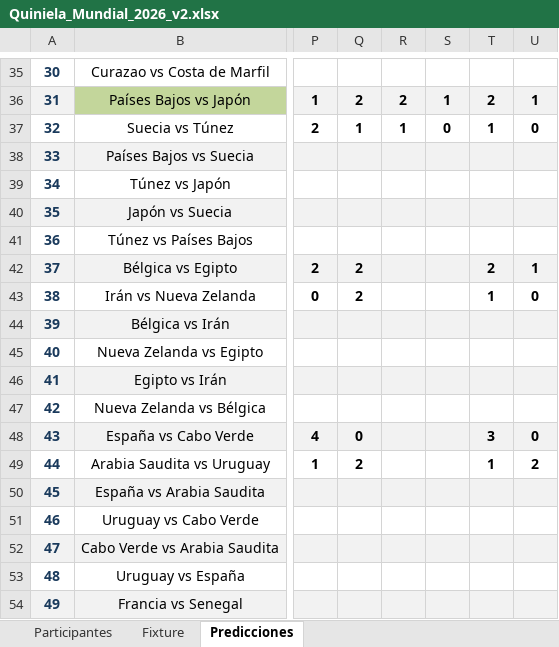
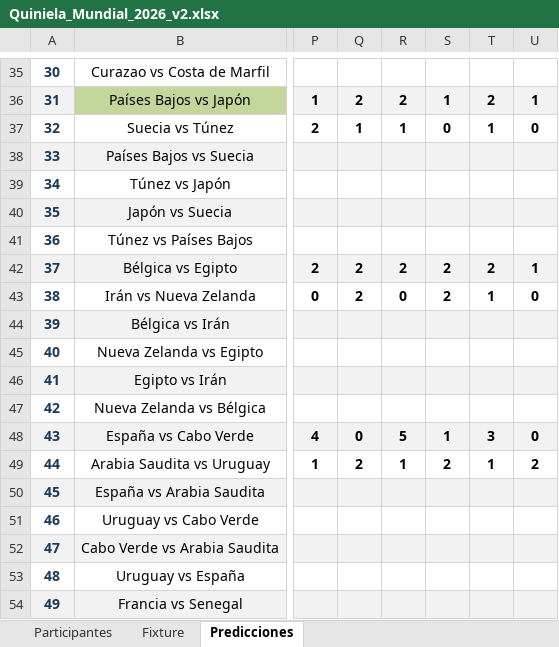
Before and after one commit to andreslindarte/polla-mundialista-pocheche, an Excel workbook: Quiniela_Mundial_2026_v2.xlsx, sheet Predicciones, drawn as a sheet; only a part is shown, gaps mark what is left out; values as stored, in another font and other column widths than the file's, no borders; the diff names each change by its address in the sheet, - before the commit and + after, or states it on an @@ line.

Commit message:
Actualizar - 06-15-lun 10:04

```diff
--- a/Quiniela_Mundial_2026_v2.xlsx (sheet Predicciones)
+++ b/Quiniela_Mundial_2026_v2.xlsx (sheet Predicciones)
-R42: (empty)
+R42: 2
-S42:S43: (empty)
+S42:S43: 2
-R43: (empty)
+R43: 0
-R48: (empty)
+R48: 5
-S48: (empty)
+S48: 1
-R49: (empty)
+R49: 1
-S49: (empty)
+S49: 2
```
